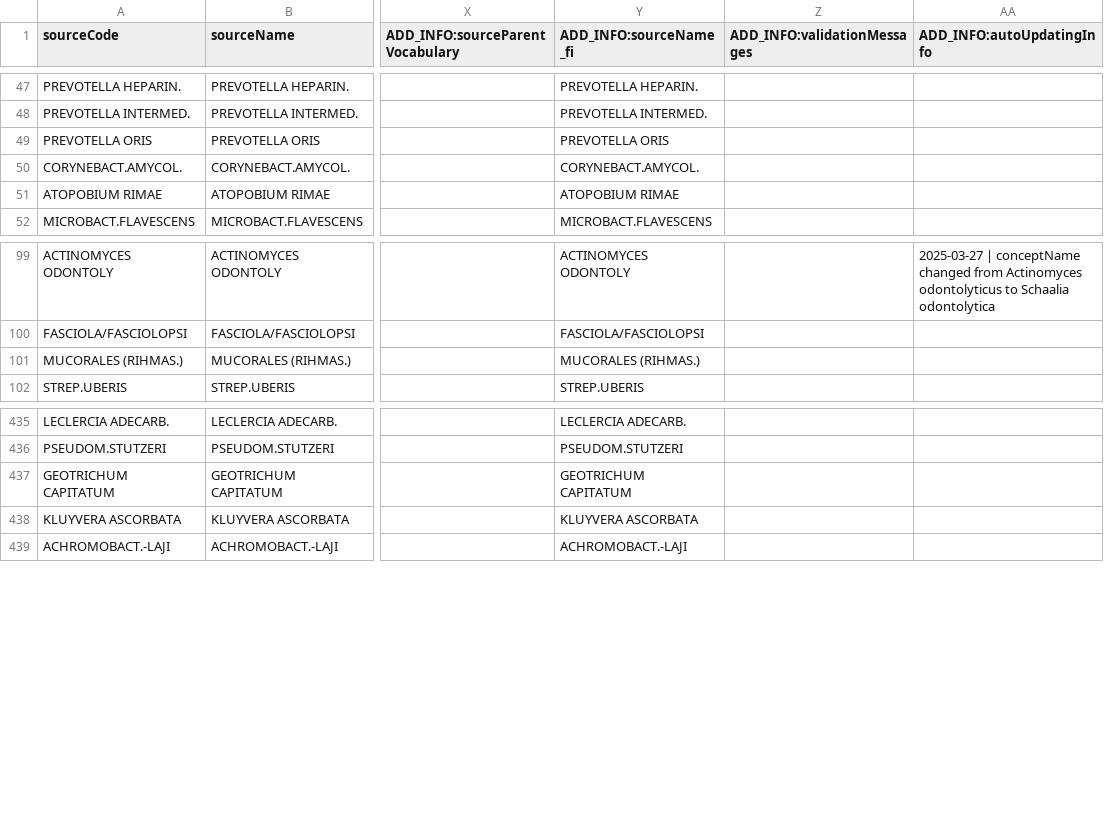
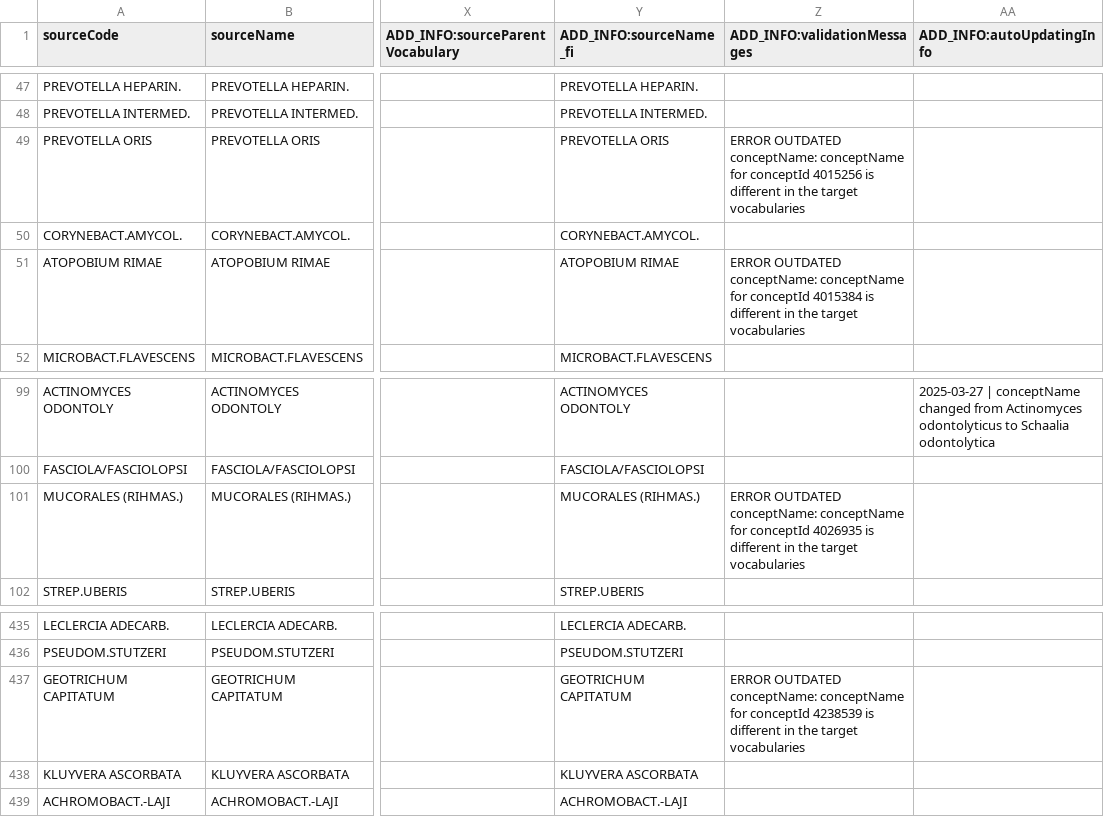
Before and after one commit to FinOMOP/FinOMOP_mappings, a CSV file: VOCABULARIES/MICROBEfi_TKU/MICROBEfi_TKU.usagi.csv, drawn as a sheet; only a part is shown, gaps mark what is left out; the diff names each change by its address in the sheet, - before the commit and + after, or states it on an @@ line.

```diff
--- a/VOCABULARIES/MICROBEfi_TKU/MICROBEfi_TKU.usagi.csv
+++ b/VOCABULARIES/MICROBEfi_TKU/MICROBEfi_TKU.usagi.csv
-Z49 (ADD_INFO:validationMessages): (empty)
+Z49 (ADD_INFO:validationMessages): ERROR OUTDATED conceptName: conceptName for conceptId 4015256 is different in the target vocabularies
-Z51 (ADD_INFO:validationMessages): (empty)
+Z51 (ADD_INFO:validationMessages): ERROR OUTDATED conceptName: conceptName for conceptId 4015384 is different in the target vocabularies
-Z101 (ADD_INFO:validationMessages): (empty)
+Z101 (ADD_INFO:validationMessages): ERROR OUTDATED conceptName: conceptName for conceptId 4026935 is different in the target vocabularies
-Z437 (ADD_INFO:validationMessages): (empty)
+Z437 (ADD_INFO:validationMessages): ERROR OUTDATED conceptName: conceptName for conceptId 4238539 is different in the target vocabularies
```
Also changed, not shown: VOCABULARIES/FHL/FHL.usagi.csv, VOCABULARIES/ICPC/ICPC.usagi.csv, 12 other files.
